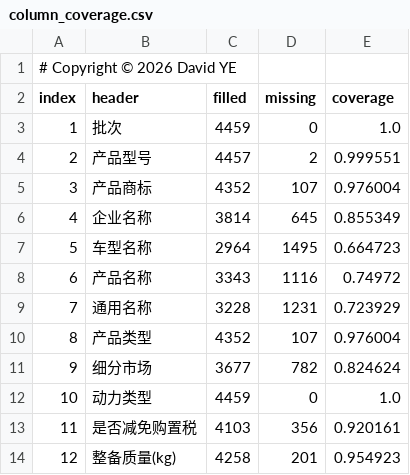
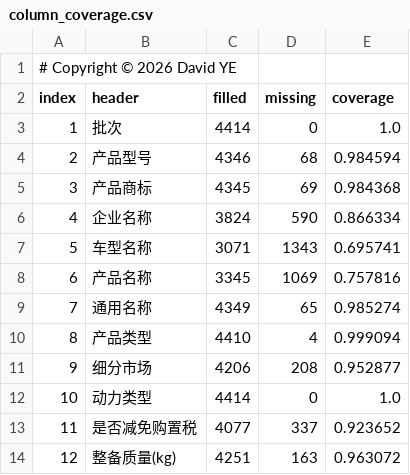
Before and after one commit to coolcat0125/TA-Analysis, a CSV file: audit-output/column_coverage.csv, drawn as a sheet; only a part is shown; the diff covers the shown part only.

```diff
--- a/audit-output/column_coverage.csv
+++ b/audit-output/column_coverage.csv
@@ -2,13 +2,13 @@
 index,header,filled,missing,coverage
-1,批次,4459,0,1.0
-2,产品型号,4457,2,0.999551
-3,产品商标,4352,107,0.976004
-4,企业名称,3814,645,0.855349
-5,车型名称,2964,1495,0.664723
-6,产品名称,3343,1116,0.74972
-7,通用名称,3228,1231,0.723929
-8,产品类型,4352,107,0.976004
-9,细分市场,3677,782,0.824624
-10,动力类型,4459,0,1.0
-11,是否减免购置税,4103,356,0.920161
-12,整备质量(kg),4258,201,0.954923
+1,批次,4414,0,1.0
+2,产品型号,4346,68,0.984594
+3,产品商标,4345,69,0.984368
+4,企业名称,3824,590,0.866334
+5,车型名称,3071,1343,0.695741
+6,产品名称,3345,1069,0.757816
+7,通用名称,4349,65,0.985274
+8,产品类型,4410,4,0.999094
+9,细分市场,4206,208,0.952877
+10,动力类型,4414,0,1.0
+11,是否减免购置税,4077,337,0.923652
+12,整备质量(kg),4251,163,0.963072
```
Also changed, not shown: 1 added row and 52 edited cells elsewhere in this file, audit-output/battery_80kwh_priority.csv, 50 other files.
